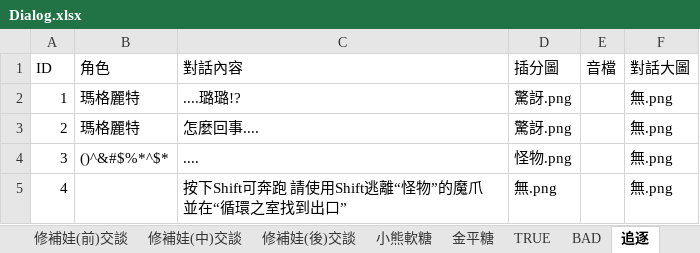
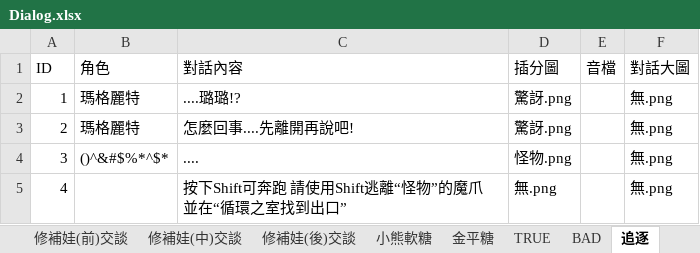
Before and after one commit to YUHAN9302/six, an Excel workbook: Assets/StreamingAssets/Dialog.xlsx, sheet 追逐, drawn as a sheet; values as stored, in another font and other column widths than the file's, no borders; the diff names each change by its address in the sheet, - before the commit and + after, or states it on an @@ line.

```diff
--- a/Assets/StreamingAssets/Dialog.xlsx (sheet 追逐)
+++ b/Assets/StreamingAssets/Dialog.xlsx (sheet 追逐)
-C3 (對話內容): 怎麼回事....
+C3 (對話內容): 怎麼回事....先離開再說吧!
```
Also changed, not shown: sheet 離開追逐, sheet 妹妹房返回, other sheet tabs, 8 other files.
